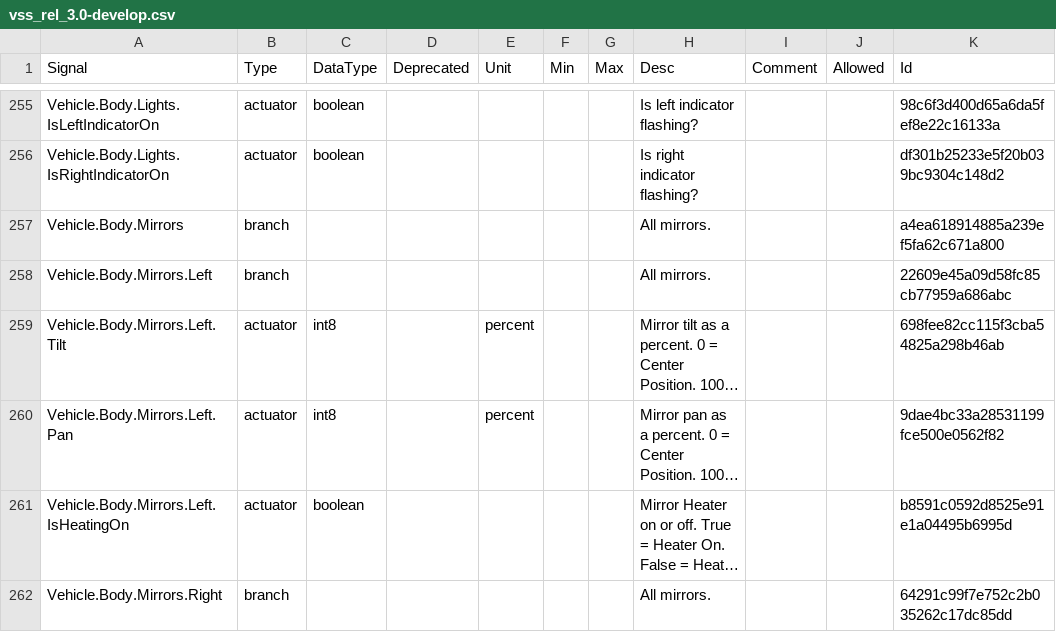
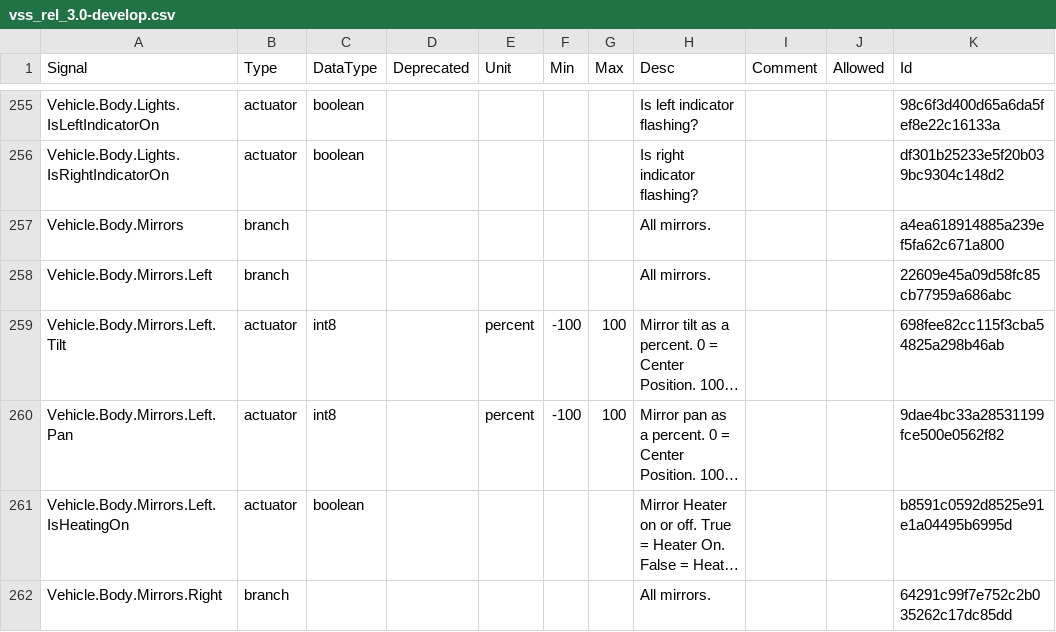
Before and after one commit to olFi95/vehicle_signal_specification, a CSV file: releases/nightly/vss_rel_3.0-develop.csv, drawn as a sheet; only a part is shown, gaps mark what is left out; long unchanged cells end in …; the diff covers the shown part only; the diff names each change by its address in the sheet, - before the commit and + after, or states it on an @@ line.

```diff
--- a/releases/nightly/vss_rel_3.0-develop.csv
+++ b/releases/nightly/vss_rel_3.0-develop.csv
-F259:F260 (Min): (empty)
+F259:F260 (Min): -100
-G259:G260 (Max): (empty)
+G259:G260 (Max): 100
```
Also changed, not shown: 26 edited cells elsewhere in this file, 28 other files.
